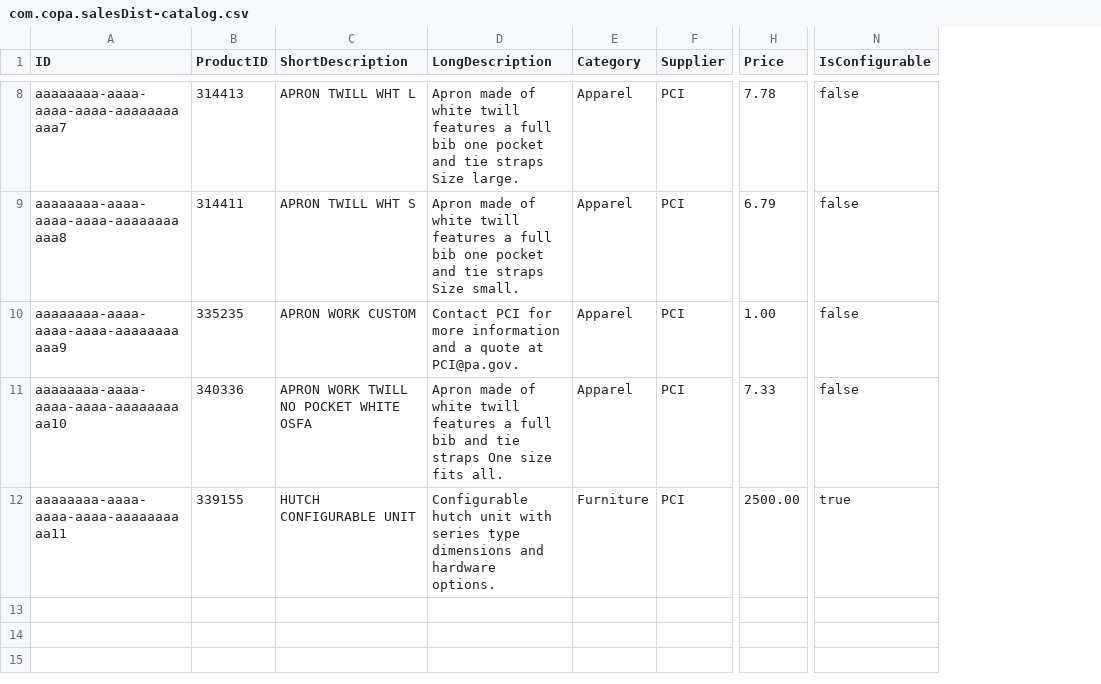
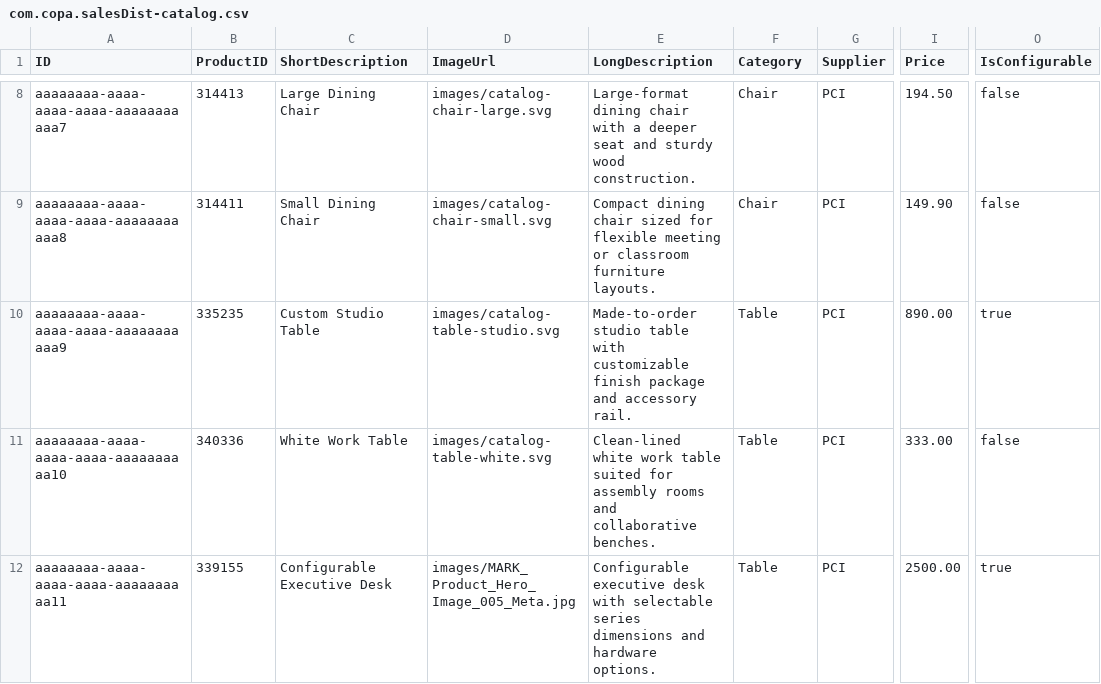
Before and after one commit to raunakmatrix87/salesdistribution, a CSV file: db/data/com.copa.salesDist-catalog.csv, drawn as a sheet; only a part is shown, gaps mark what is left out; addresses are those after the commit; the diff covers the shown part only; the diff names each change by its address in the sheet, - before the commit and + after, or states it on an @@ line.

```diff
--- a/db/data/com.copa.salesDist-catalog.csv
+++ b/db/data/com.copa.salesDist-catalog.csv
+column D (ImageUrl), rows 8-12: images/catalog-chair-large.svg | images/catalog-chair-small.svg | images/catalog-table-studio.svg | images/catalog-table-white.svg | images/MARK_Product_Hero_Image_005_Meta.jpg
-C8 (ShortDescription): APRON TWILL WHT L
+C8 (ShortDescription): Large Dining Chair
-E8 (LongDescription): Apron made of white twill features a full bib one pocket and tie straps Size large.
+E8 (LongDescription): Large-format dining chair with a deeper seat and sturdy wood construction.
-F8:F9 (Category): Apparel
+F8:F9 (Category): Chair
-I8 (Price): 7.78
+I8 (Price): 194.50
-C9 (ShortDescription): APRON TWILL WHT S
+C9 (ShortDescription): Small Dining Chair
-E9 (LongDescription): Apron made of white twill features a full bib one pocket and tie straps Size small.
+E9 (LongDescription): Compact dining chair sized for flexible meeting or classroom furniture layouts.
-I9 (Price): 6.79
+I9 (Price): 149.90
-C10 (ShortDescription): APRON WORK CUSTOM
+C10 (ShortDescription): Custom Studio Table
-E10 (LongDescription): Contact PCI for more information and a quote at PCI@pa.gov.
+E10 (LongDescription): Made-to-order studio table with customizable finish package and accessory rail.
-F10:F11 (Category): Apparel
+F10:F11 (Category): Table
-I10 (Price): 1.00
+I10 (Price): 890.00
-O10 (IsConfigurable): false
+O10 (IsConfigurable): true
-C11 (ShortDescription): APRON WORK TWILL NO POCKET WHITE OSFA
+C11 (ShortDescription): White Work Table
-E11 (LongDescription): Apron made of white twill features a full bib and tie straps One size fits all.
+E11 (LongDescription): Clean-lined white work table suited for assembly rooms and collaborative benches.
-I11 (Price): 7.33
+I11 (Price): 333.00
-C12 (ShortDescription): HUTCH CONFIGURABLE UNIT
+C12 (ShortDescription): Configurable Executive Desk
-E12 (LongDescription): Configurable hutch unit with series type dimensions and…
+E12 (LongDescription): Configurable executive desk with selectable series dimensions and…
-F12 (Category): Furniture
+F12 (Category): Table
```
Also changed, not shown: 29 edited cells elsewhere in this file, db/data/com.copa.salesDist-salesDistItem.csv, db/data/com.copa.salesDist-variantOption.csv, 17 other files.
